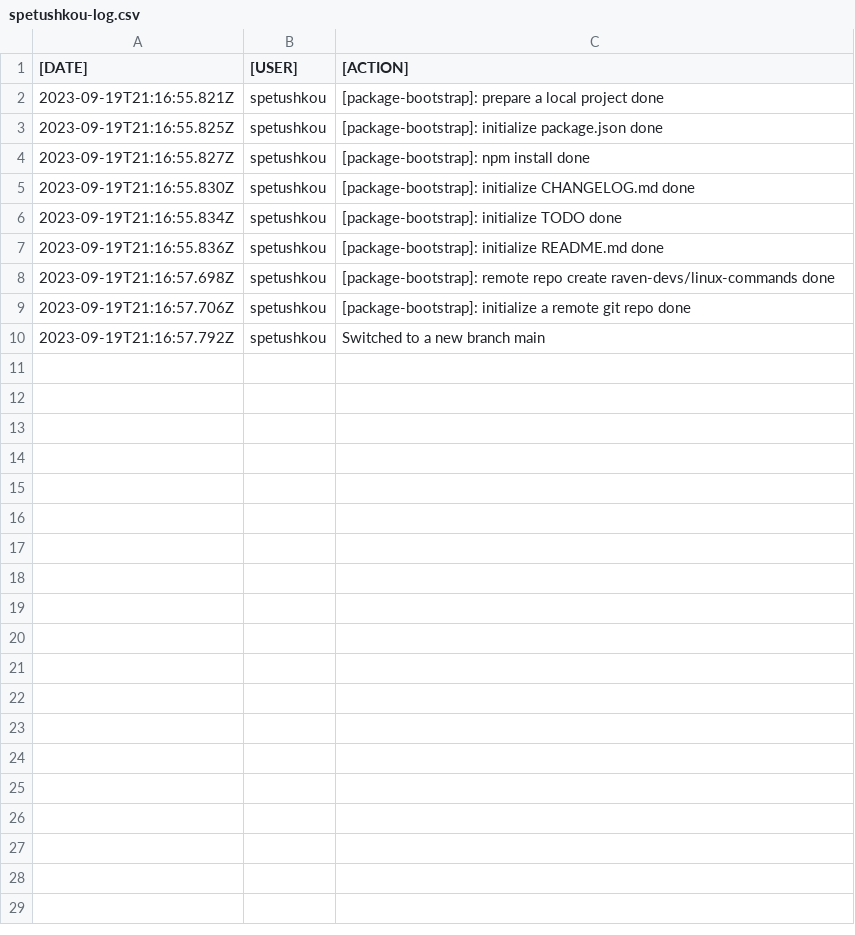
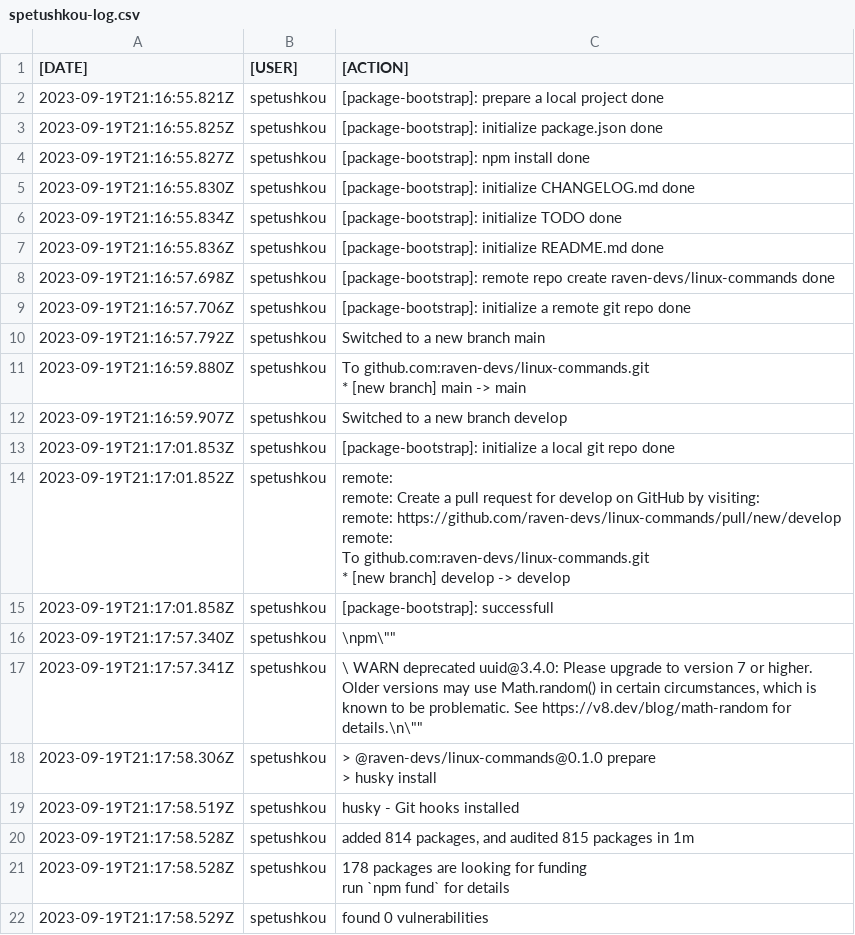
Before and after one commit to raven-devs/linux-commands, a CSV file: spetushkou-log.csv, drawn as a sheet; ↵ is a line break in a cell; the diff names each change by its address in the sheet, - before the commit and + after, or states it on an @@ line.

```diff
--- a/spetushkou-log.csv
+++ b/spetushkou-log.csv
+row 11: 2023-09-19T21:16:59.880Z | spetushkou | To github.com:raven-devs/linux-commands.git ↵ * [new branch] main -> main
+row 12: 2023-09-19T21:16:59.907Z | spetushkou | Switched to a new branch develop
+row 13: 2023-09-19T21:17:01.853Z | spetushkou | [package-bootstrap]: initialize a local git repo done
+row 14: 2023-09-19T21:17:01.852Z | spetushkou | remote: ↵ remote: Create a pull request for develop on GitHub by visiting: ↵ remote: https://github.com/raven-devs/linux-commands/pull/new/develop ↵ remote: ↵ To github.com:raven-devs/linux-commands.git ↵ * [new branch] develop -> develop
+row 15: 2023-09-19T21:17:01.858Z | spetushkou | [package-bootstrap]: successfull
+row 16: 2023-09-19T21:17:57.340Z | spetushkou | \npm\""
+row 17: 2023-09-19T21:17:57.341Z | spetushkou | \ WARN deprecated uuid@3.4.0: Please upgrade to version 7 or higher. Older versions may use Math.random() in certain circumstances, which is known to be problematic. See https://v8.dev/blog/math-random for details.\n\""
+row 18: 2023-09-19T21:17:58.306Z | spetushkou | > @raven-devs/linux-commands@0.1.0 prepare ↵ > husky install
+row 19: 2023-09-19T21:17:58.519Z | spetushkou | husky - Git hooks installed
+row 20: 2023-09-19T21:17:58.528Z | spetushkou | added 814 packages, and audited 815 packages in 1m
+row 21: 2023-09-19T21:17:58.528Z | spetushkou | 178 packages are looking for funding ↵ run `npm fund` for details
+row 22: 2023-09-19T21:17:58.529Z | spetushkou | found 0 vulnerabilities
```
Also changed, not shown: 4 other files.
